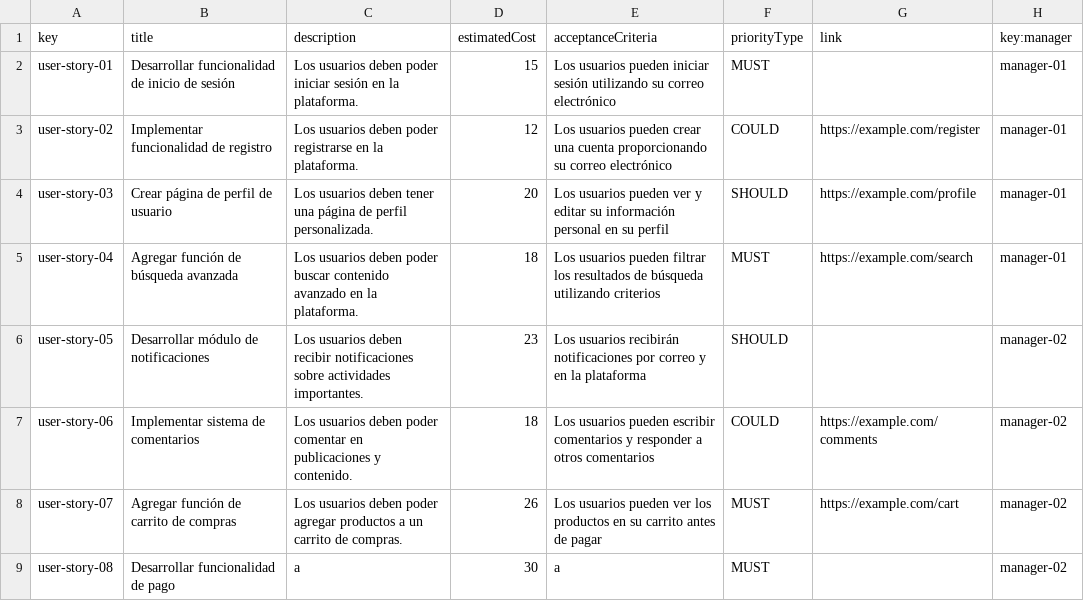
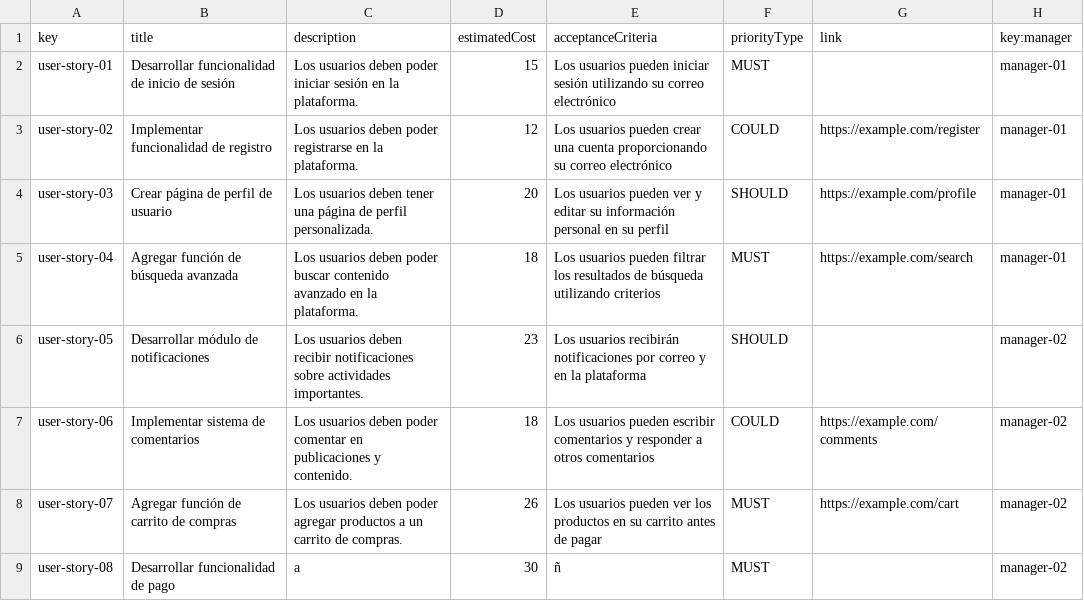
Before and after one commit to alvaro-us/Acme-One-C1.031, a CSV file: src/main/webapp/WEB-INF/resources/sample-data/user-story.csv, drawn as a sheet.

```diff
--- a/src/main/webapp/WEB-INF/resources/sample-data/user-story.csv
+++ b/src/main/webapp/WEB-INF/resources/sample-data/user-story.csv
@@ -8,2 +8,2 @@ user-story-06,Implementar sistema de comentarios,Los usuarios deben poder coment
 user-story-07,Agregar función de carrito de compras,Los usuarios deben poder agregar productos a un carrito de compras.,26,Los usuarios pueden ver los productos en su carrito antes de pagar,MUST,https://example.com/cart,manager-02
-user-story-08,Desarrollar funcionalidad de pago,a,30,a,MUST,,manager-02
+user-story-08,Desarrollar funcionalidad de pago,a,30,ñ,MUST,,manager-02
```
Also changed, not shown: src/main/webapp/WEB-INF/resources/sample-data/assignment.csv, src/main/webapp/WEB-INF/resources/sample-data/notice.csv, 21 other files.
